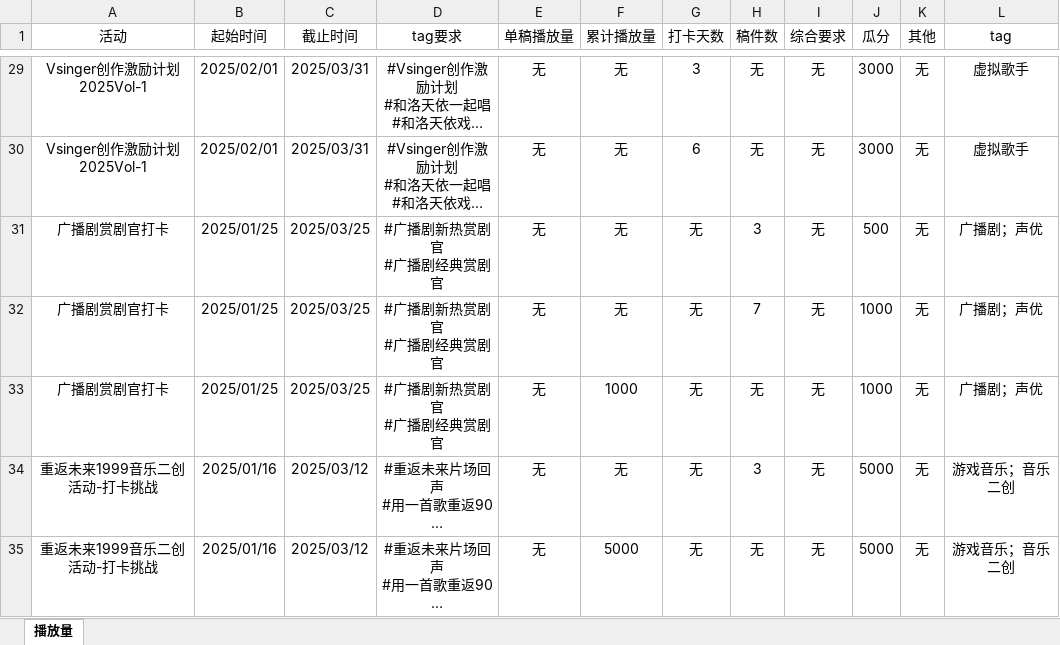
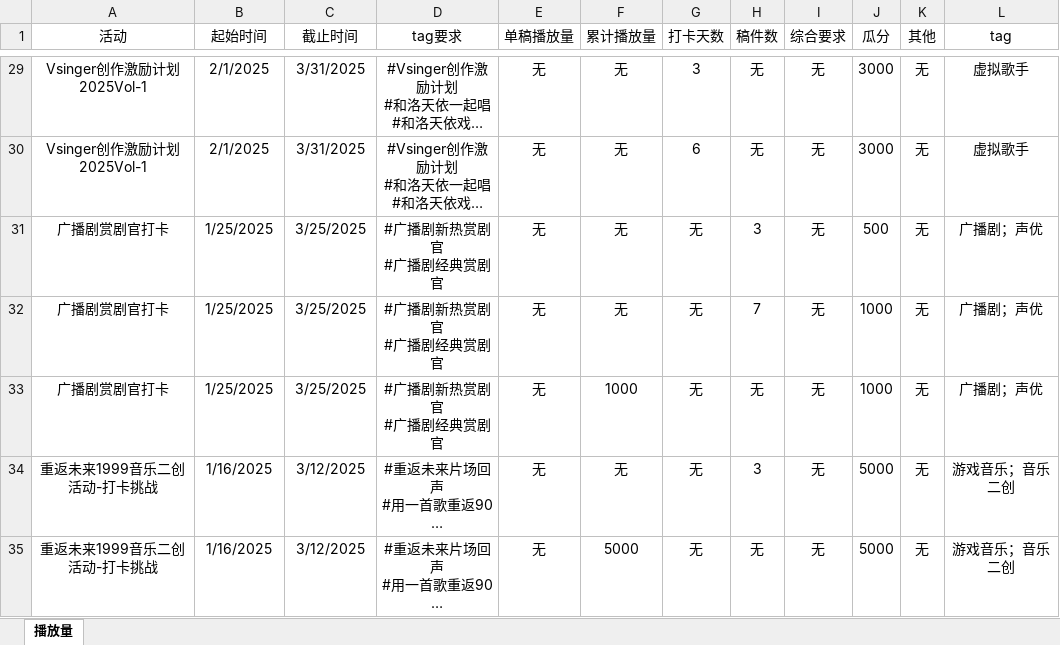
Before and after one commit to yyzbbxy/Bilibili-activity-data, an Excel workbook: data/2025.3.10.xlsx, sheet 播放量, drawn as a sheet; only a part is shown, gaps mark what is left out; long unchanged cells end in …; values as stored, in another font and other column widths than the file's, no borders; the diff covers the shown part only; the diff names each change by its address in the sheet, - before the commit and + after, or states it on an @@ line.

```diff
--- a/data/2025.3.10.xlsx (sheet 播放量)
+++ b/data/2025.3.10.xlsx (sheet 播放量)
-B29:B30 (起始时间): 2025/02/01
+B29:B30 (起始时间): 2/1/2025
-C29:C30 (截止时间): 2025/03/31
+C29:C30 (截止时间): 3/31/2025
-B31:B33 (起始时间): 2025/01/25
+B31:B33 (起始时间): 1/25/2025
-C31:C33 (截止时间): 2025/03/25
+C31:C33 (截止时间): 3/25/2025
-B34:B35 (起始时间): 2025/01/16
+B34:B35 (起始时间): 1/16/2025
-C34:C35 (截止时间): 2025/03/12
+C34:C35 (截止时间): 3/12/2025
```
Also changed, not shown: 54 edited cells elsewhere in this sheet, 8 other files.
